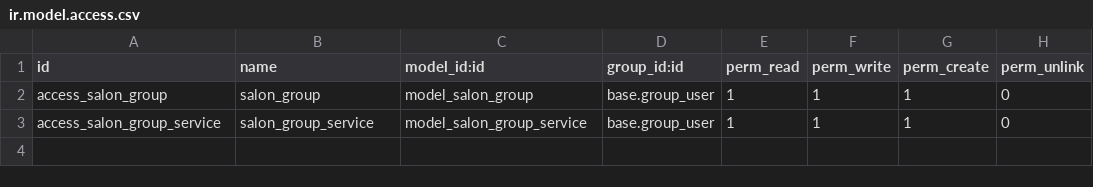
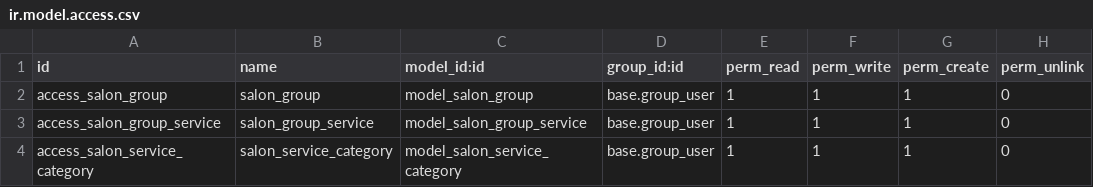
Before and after one commit to bigmachini/fran_salon, a CSV file: security/ir.model.access.csv, drawn as a sheet.

Commit message:
Add salon categories

```diff
--- a/security/ir.model.access.csv
+++ b/security/ir.model.access.csv
@@ -3 +3,2 @@ access_salon_group,salon_group,model_salon_group,base.group_user,1,1,1,0
 access_salon_group_service,salon_group_service,model_salon_group_service,base.group_user,1,1,1,0
+access_salon_service_category,salon_service_category,model_salon_service_category,base.group_user,1,1,1,0
```
Also changed, not shown: 3 other files.
